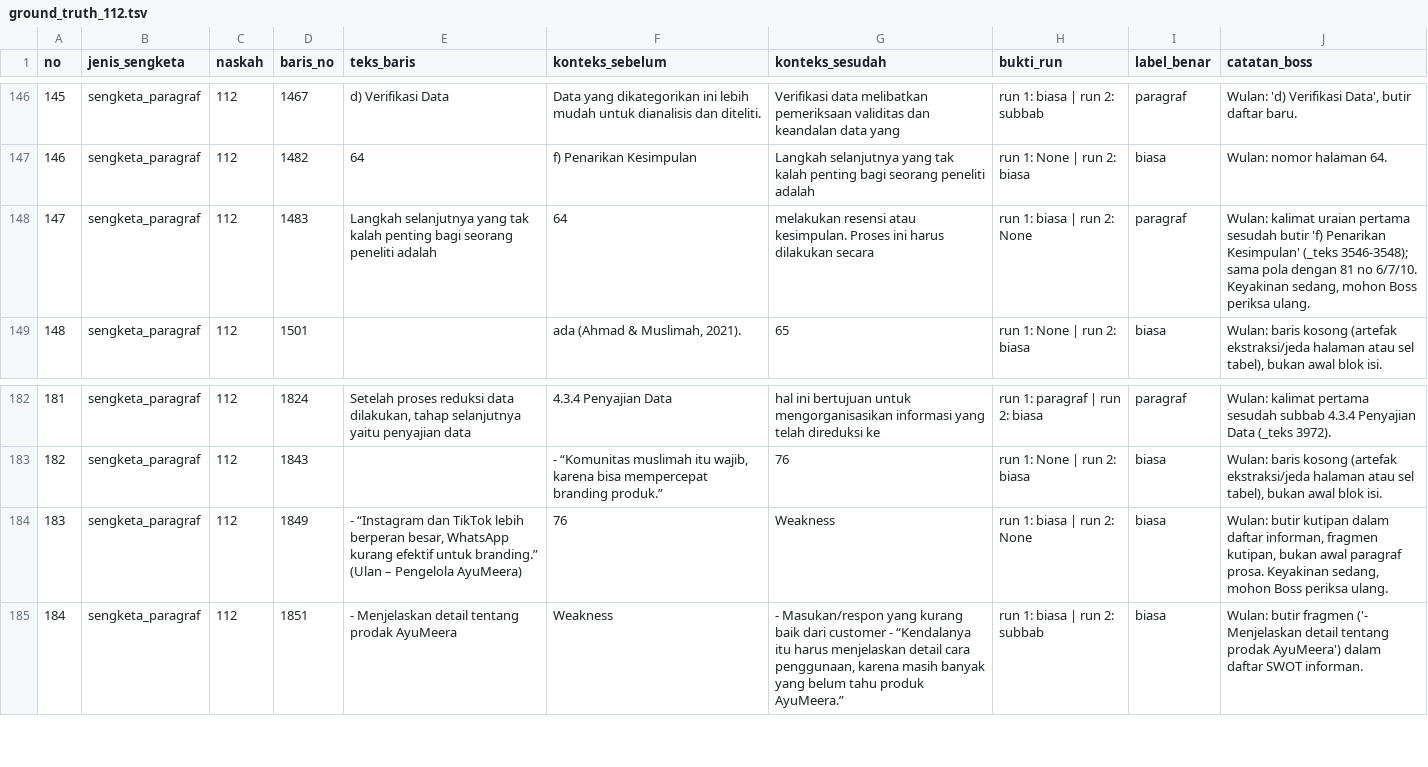
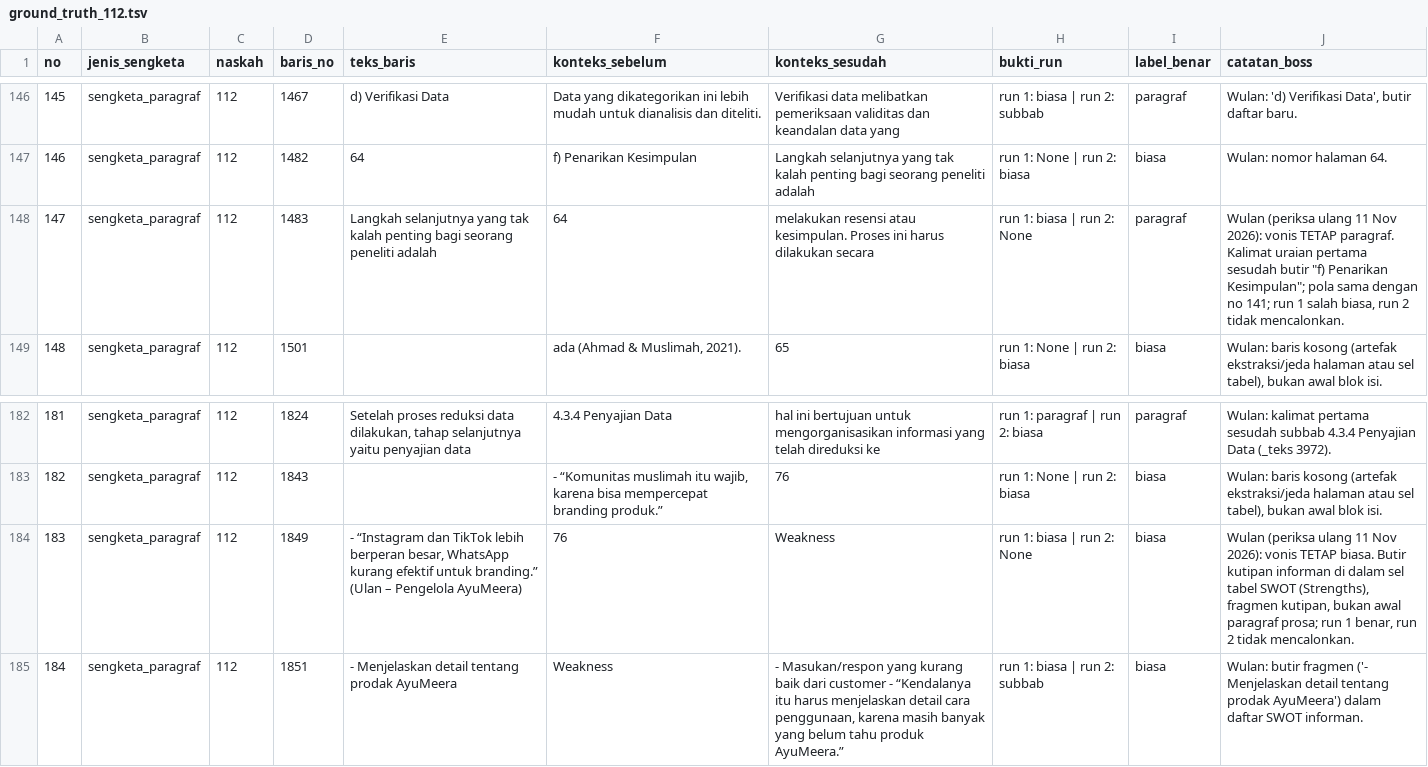
Before and after one commit to PaculDigital/eduai-publishing, a TSV file: ground_truth/ground_truth_112.tsv, drawn as a sheet; only a part is shown, gaps mark what is left out; the diff covers the shown part only.

```diff
--- a/ground_truth/ground_truth_112.tsv
+++ b/ground_truth/ground_truth_112.tsv
@@ -147,3 +147,3 @@ no	jenis_sengketa	naskah	baris_no	teks_baris	konteks_sebelum	konteks_sesudah	buk
 146	sengketa_paragraf	112	1482	64	f) Penarikan Kesimpulan	Langkah selanjutnya yang tak kalah penting bagi seorang peneliti adalah	run 1: None | run 2: biasa	biasa	Wulan: nomor halaman 64.
-147	sengketa_paragraf	112	1483	Langkah selanjutnya yang tak kalah penting bagi seorang peneliti adalah	64	melakukan resensi atau kesimpulan. Proses ini harus dilakukan secara	run 1: biasa | run 2: None	paragraf	Wulan: kalimat uraian pertama sesudah butir 'f) Penarikan Kesimpulan' (_teks 3546-3548); sama pola dengan 81 no 6/7/10. Keyakinan sedang, mohon Boss periksa ulang.
+147	sengketa_paragraf	112	1483	Langkah selanjutnya yang tak kalah penting bagi seorang peneliti adalah	64	melakukan resensi atau kesimpulan. Proses ini harus dilakukan secara	run 1: biasa | run 2: None	paragraf	Wulan (periksa ulang 11 Nov 2026): vonis TETAP paragraf. Kalimat uraian pertama sesudah butir "f) Penarikan Kesimpulan"; pola sama dengan no 141; run 1 salah biasa, run 2 tidak mencalonkan.
 148	sengketa_paragraf	112	1501		ada (Ahmad & Muslimah, 2021).	65	run 1: None | run 2: biasa	biasa	Wulan: baris kosong (artefak ekstraksi/jeda halaman atau sel tabel), bukan awal blok isi.
@@ -183,3 +183,3 @@ no	jenis_sengketa	naskah	baris_no	teks_baris	konteks_sebelum	konteks_sesudah	buk
 182	sengketa_paragraf	112	1843		- “Komunitas muslimah itu wajib, karena bisa mempercepat branding produk.”	76	run 1: None | run 2: biasa	biasa	Wulan: baris kosong (artefak ekstraksi/jeda halaman atau sel tabel), bukan awal blok isi.
-183	sengketa_paragraf	112	1849	- “Instagram dan TikTok lebih berperan besar, WhatsApp kurang efektif untuk branding.” (Ulan – Pengelola AyuMeera)	76	Weakness	run 1: biasa | run 2: None	biasa	Wulan: butir kutipan dalam daftar informan, fragmen kutipan, bukan awal paragraf prosa. Keyakinan sedang, mohon Boss periksa ulang.
+183	sengketa_paragraf	112	1849	- “Instagram dan TikTok lebih berperan besar, WhatsApp kurang efektif untuk branding.” (Ulan – Pengelola AyuMeera)	76	Weakness	run 1: biasa | run 2: None	biasa	Wulan (periksa ulang 11 Nov 2026): vonis TETAP biasa. Butir kutipan informan di dalam sel tabel SWOT (Strengths), fragmen kutipan, bukan awal paragraf prosa; run 1 benar, run 2 tidak mencalonkan.
 184	sengketa_paragraf	112	1851	- Menjelaskan detail tentang prodak AyuMeera	Weakness	- Masukan/respon yang kurang baik dari customer - “Kendalanya itu harus menjelaskan detail cara penggunaan, karena masih banyak yang belum tahu produk AyuMeera.”	run 1: biasa | run 2: subbab	biasa	Wulan: butir fragmen ('- Menjelaskan detail tentang prodak AyuMeera') dalam daftar SWOT informan.
```
Also changed, not shown: 7 edited cells elsewhere in this file, ground_truth/ground_truth_115.tsv, ground_truth/ground_truth_81.tsv, 4 other files.
